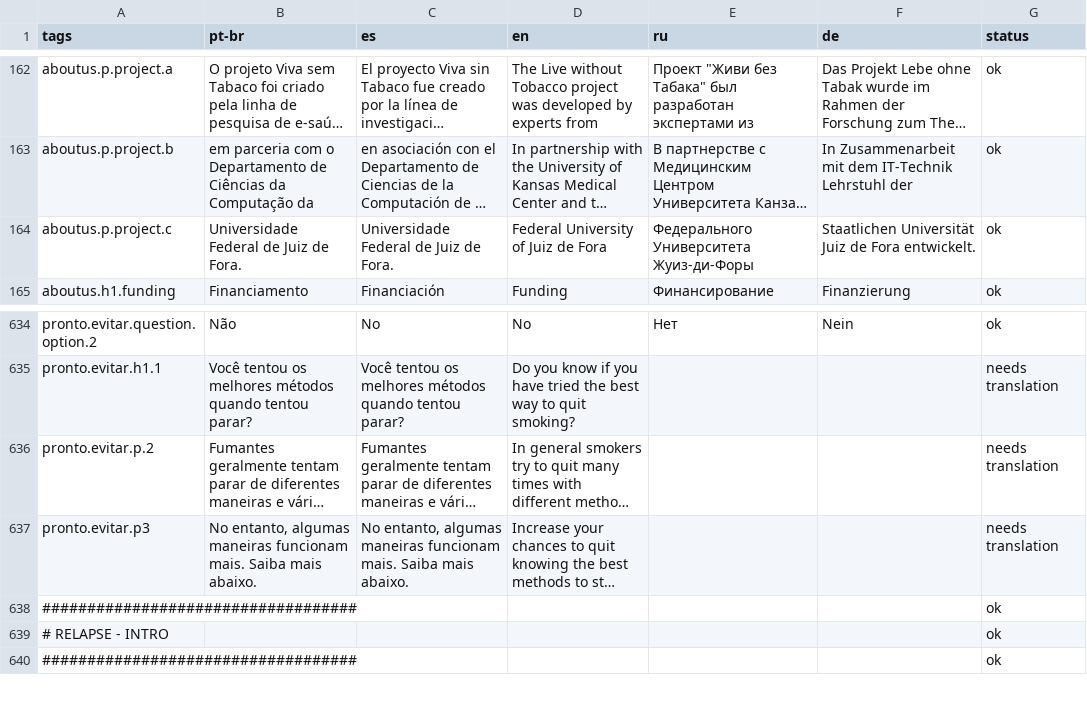
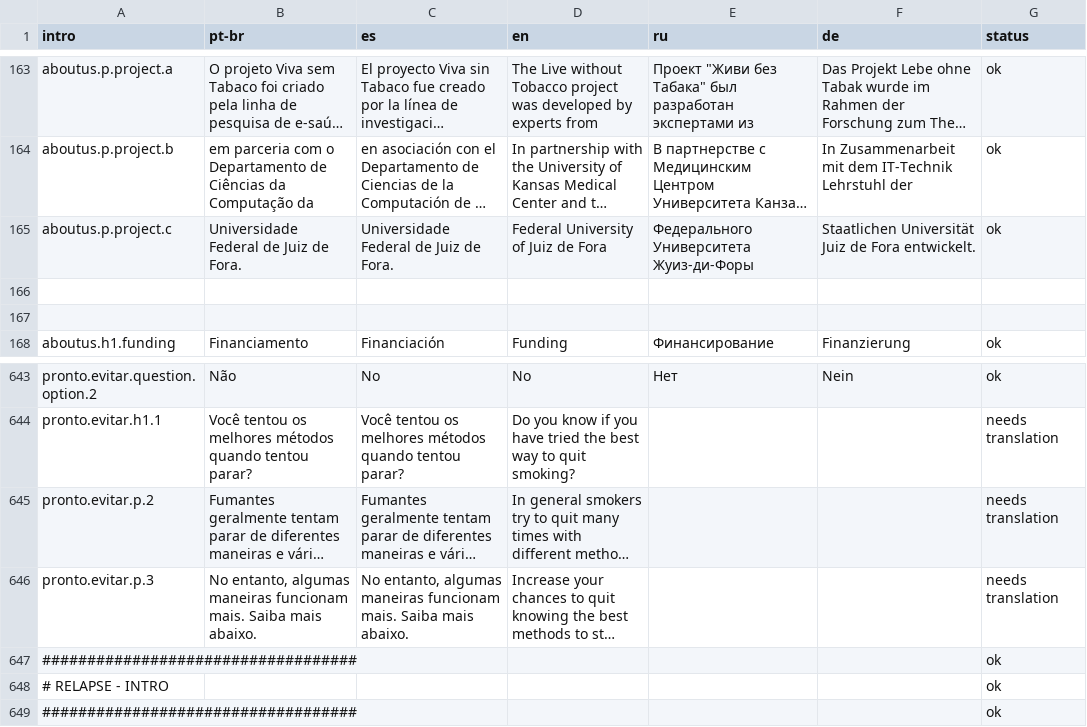
Before and after one commit to crepeia/wati, a CSV file: additionalMaterial/translation sheet/scripts/translationSheet.csv, drawn as a sheet; only a part is shown, gaps mark what is left out; long unchanged cells end in …; addresses are those after the commit; the diff covers the shown part only; the diff names each change by its address in the sheet, - before the commit and + after, or states it on an @@ line.

Commit message:
Finished pronto-intro, added Ladder Scale on pronto-intro, added benefits of quitting

```diff
--- a/additionalMaterial/translation sheet/scripts/translationSheet.csv
+++ b/additionalMaterial/translation sheet/scripts/translationSheet.csv
-A1: tags
+A1: intro
+row 166: (empty)
+row 167: (empty)
-A646 (intro): pronto.evitar.p3
+A646 (intro): pronto.evitar.p.3
```
Also changed, not shown: 7 added rows and 27 edited cells elsewhere in this file, 32 other files.
